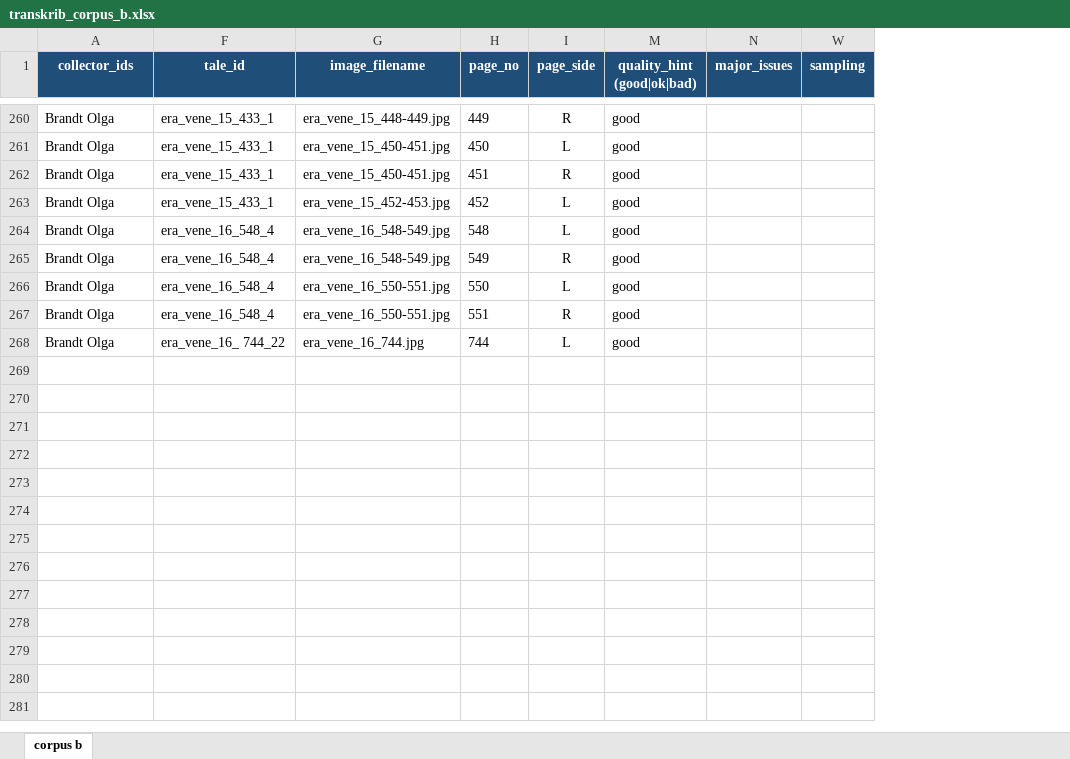
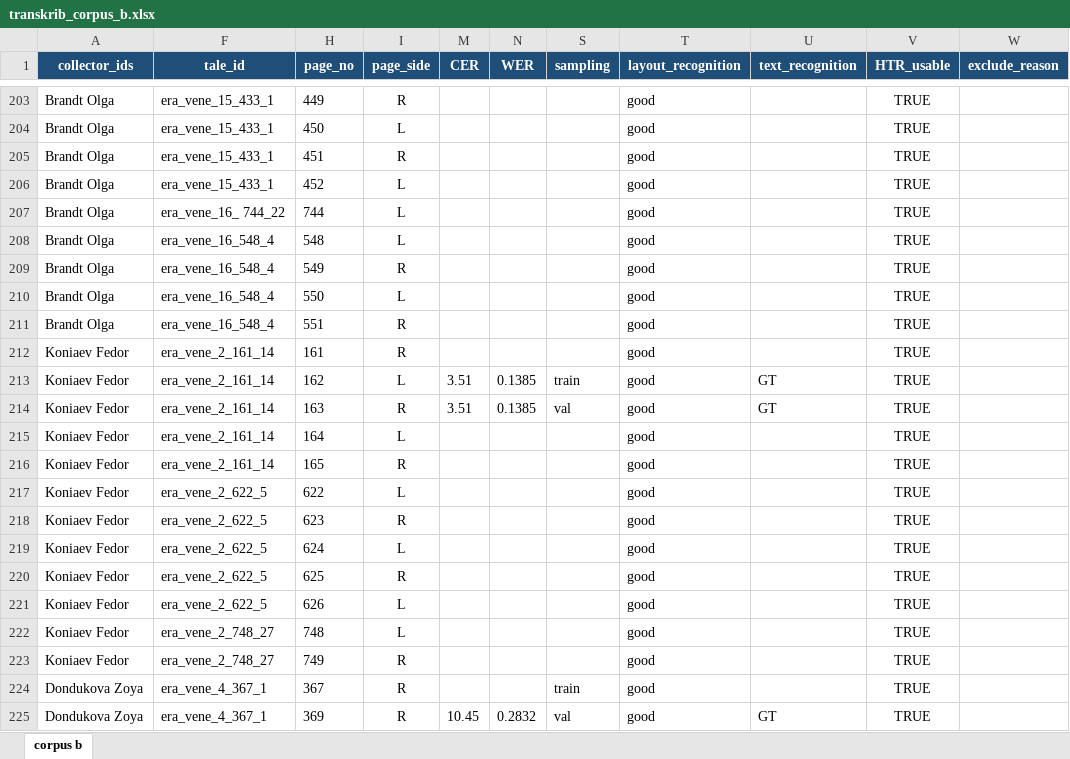
Before and after one commit to eugeniavd/magic_tagger, an Excel workbook: docs/htr/transkrib_corpus_b.xlsx, sheet corpus b, drawn as a sheet; only a part is shown, gaps mark what is left out; values as stored, in another font and other column widths than the file's, no borders; conditional formats not drawn; removed rows and columns are numbered as before the commit, all else as after; the diff covers the shown part only; the diff names each change by its address in the sheet, - before the commit and + after, or states it on an @@ line.

```diff
--- a/docs/htr/transkrib_corpus_b.xlsx (sheet corpus b)
+++ b/docs/htr/transkrib_corpus_b.xlsx (sheet corpus b)
@@ column G (image_filename) hidden, rows 260-267: era_vene_15_448-449.jpg | era_vene_15_450-451.jpg | era_vene_15_450-451.jpg | era_vene_15_452-453.jpg | era_vene_16_548-549.jpg | era_vene_16_548-549.jpg | era_vene_16_550-551.jpg | era_vene_16_550-551.jpg @@
-column M (quality_hint (good|ok|bad)), rows 260-267: all good
-column N (major_issues), empty
+column M (CER), empty
+column N (WER), empty
@@ column T (layout_recognition) unhidden, rows 203-206: all good; rows 208-211: all good @@
@@ column U (text_recognition) unhidden, empty @@
@@ column V (HTR_usable) unhidden, rows 203-206: all TRUE; rows 208-211: all TRUE @@
+column W (exclude_reason), empty
@@ row 268 moved to row 207: Brandt Olga @@
+row 212: Koniaev Fedor | era_vene_2_161_14 | 161 | R |  |  |  | good |  | TRUE
@@ row 2 moved to row 213: Koniaev Fedor @@
+row 214: Koniaev Fedor | era_vene_2_161_14 | 163 | R | 3.51 | 0.1385 | val | good | GT | TRUE
+row 215: Koniaev Fedor | era_vene_2_161_14 | 164 | L |  |  |  | good |  | TRUE
+row 216: Koniaev Fedor | era_vene_2_161_14 | 165 | R |  |  |  | good |  | TRUE
+row 217: Koniaev Fedor | era_vene_2_622_5 | 622 | L |  |  |  | good |  | TRUE
+row 218: Koniaev Fedor | era_vene_2_622_5 | 623 | R |  |  |  | good |  | TRUE
+row 219: Koniaev Fedor | era_vene_2_622_5 | 624 | L |  |  |  | good |  | TRUE
+row 220: Koniaev Fedor | era_vene_2_622_5 | 625 | R |  |  |  | good |  | TRUE
+row 221: Koniaev Fedor | era_vene_2_622_5 | 626 | L |  |  |  | good |  | TRUE
+row 222: Koniaev Fedor | era_vene_2_748_27 | 748 | L |  |  |  | good |  | TRUE
+row 223: Koniaev Fedor | era_vene_2_748_27 | 749 | R |  |  |  | good |  | TRUE
@@ row 134 moved to row 224: Dondukova Zoya @@
+row 225: Dondukova Zoya | era_vene_4_367_1 | 369 | R | 10.45 | 0.2832 | val | good | GT | TRUE
```
Also changed, not shown: 253 added rows, 23 removed rows, 119 moved rows and 26 edited cells elsewhere in this sheet, hidden cells, data/index/corpus_b_v1_20251230.xlsx, 2 other files.
